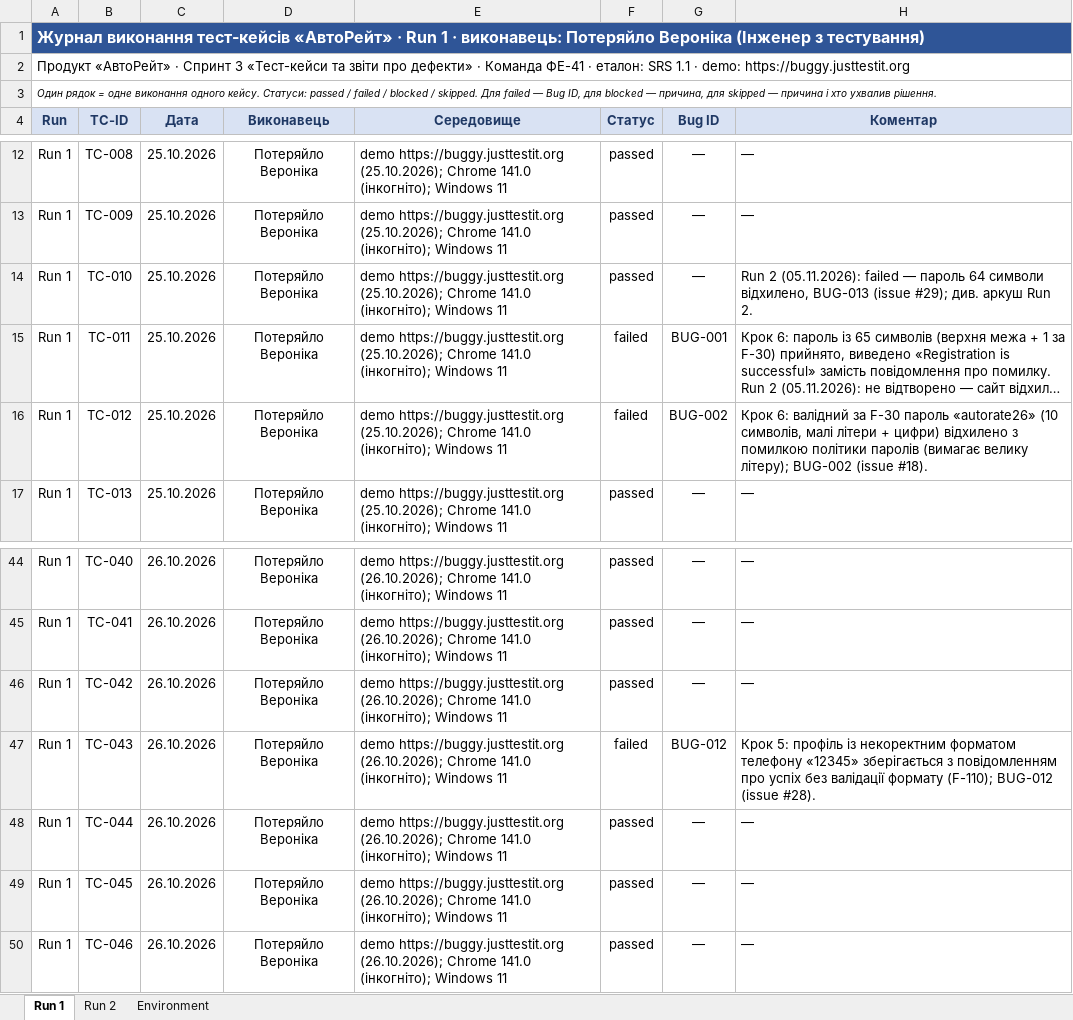
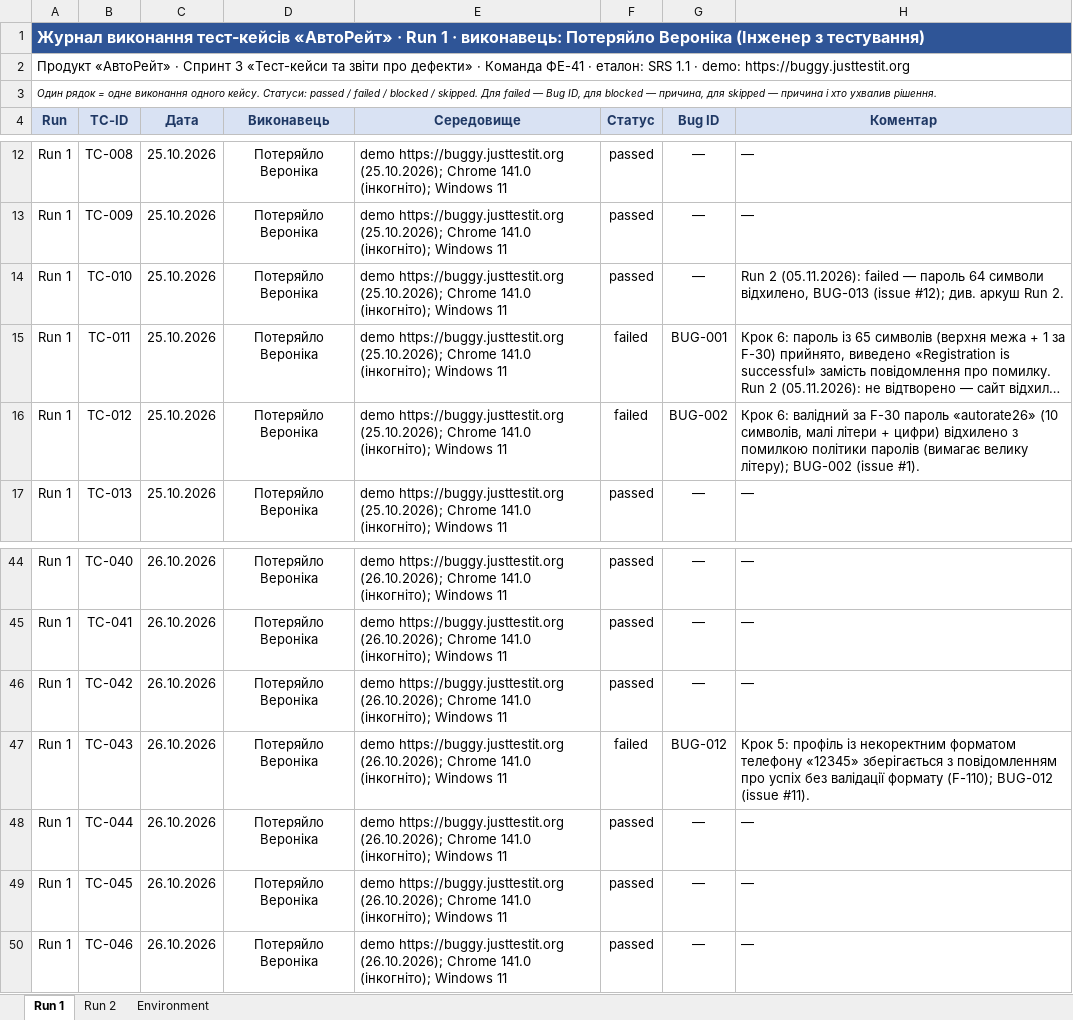
Before and after one commit to sushynskyimykolafe41-cmd/tzyapz-sprint-1, an Excel workbook: docs/sprint3/execution-log.xlsx, sheet Run 1, drawn as a sheet; only a part is shown, gaps mark what is left out; long unchanged cells end in …; values as stored, in another font and other column widths than the file's, no borders; charts and pictures and conditional formats not drawn; the diff covers the shown part only; the diff names each change by its address in the sheet, - before the commit and + after, or states it on an @@ line.

Commit message:
fix(S3-22): issue numbers #1-#12 in test cases and execution log

```diff
--- a/docs/sprint3/execution-log.xlsx (sheet Run 1)
+++ b/docs/sprint3/execution-log.xlsx (sheet Run 1)
-H14 (Коментар): …BUG-013 (issue #29); див. аркуш…
+H14 (Коментар): …BUG-013 (issue #12); див. аркуш…
-H16 (Коментар): …BUG-002 (issue #18).
+H16 (Коментар): …BUG-002 (issue #1).
-H47 (Коментар): …BUG-012 (issue #28).
+H47 (Коментар): …BUG-012 (issue #11).
```
Also changed, not shown: 9 edited cells elsewhere in this sheet, sheet Run 2, docs/sprint3/test-cases.xlsx.
